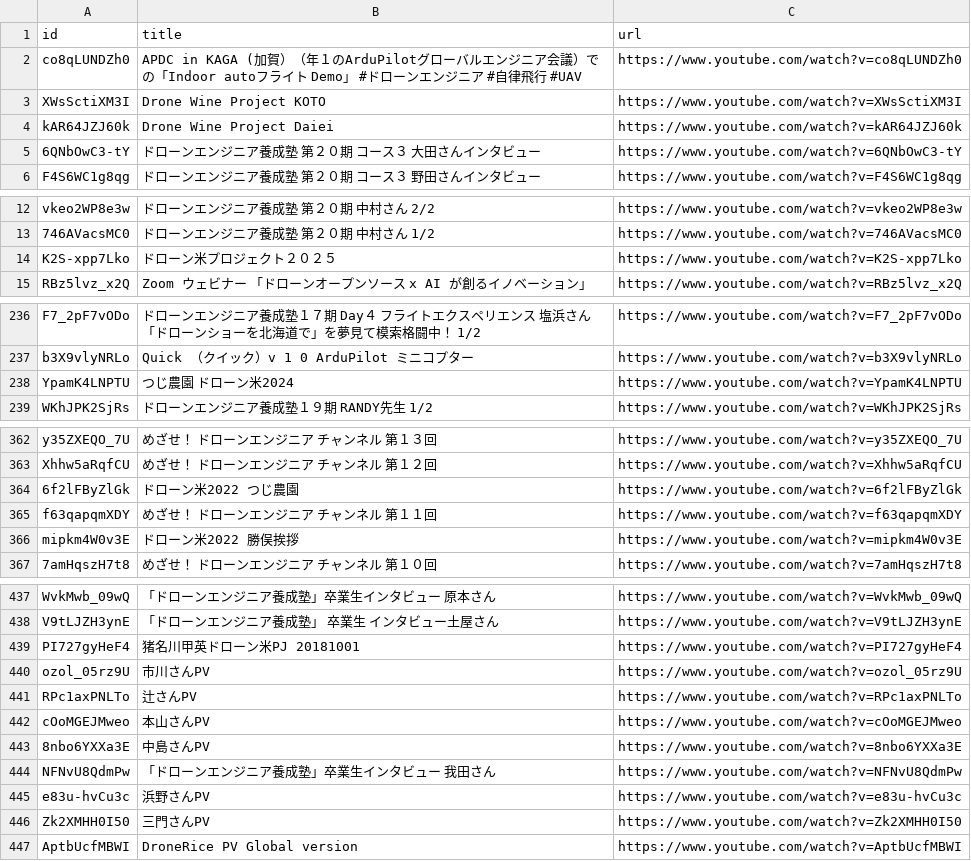
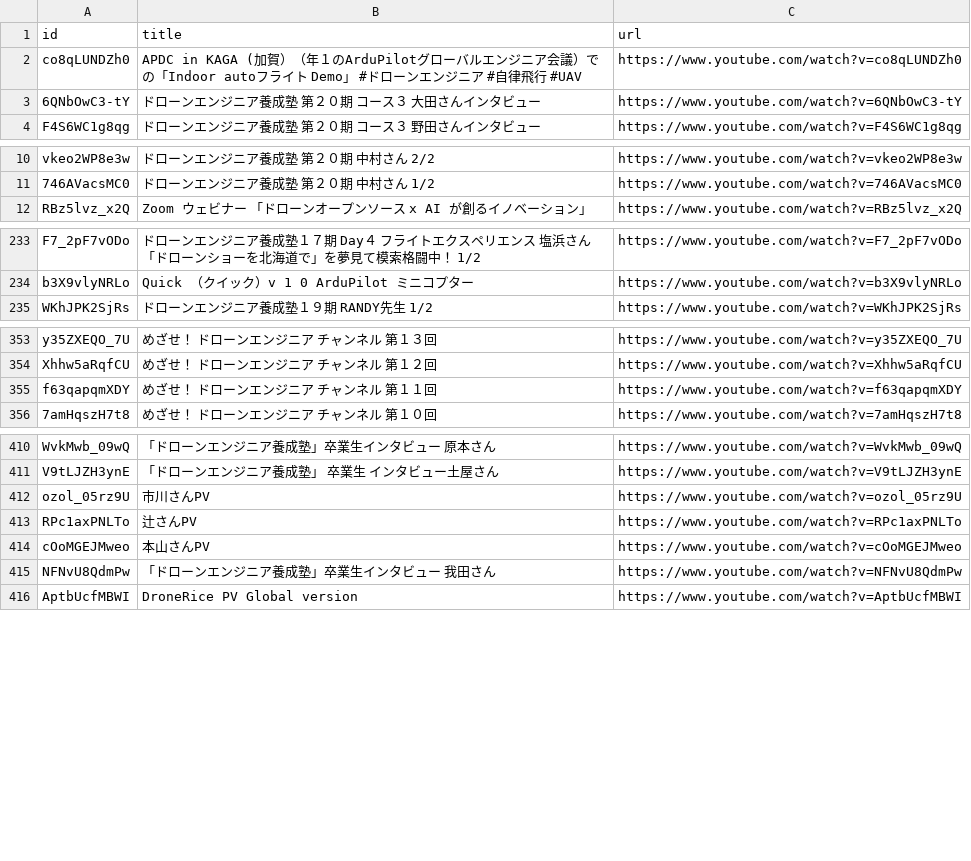
Before and after one commit to hfujikawa77/droneschool-movie-navi, a TSV file: yt_videos.tsv, drawn as a sheet; only a part is shown, gaps mark what is left out; the diff covers the shown part only; the diff names each change by its address in the sheet, - before the commit and + after, or states it on an @@ line.

```diff
--- a/yt_videos.tsv
+++ b/yt_videos.tsv
-row 3: XWsSctiXM3I | Drone Wine Project KOTO | https://www.youtube.com/watch?v=XWsSctiXM3I
-row 4: kAR64JZJ60k | Drone Wine Project Daiei | https://www.youtube.com/watch?v=kAR64JZJ60k
-row 14: K2S-xpp7Lko | ドローン米プロジェクト２０２５ | https://www.youtube.com/watch?v=K2S-xpp7Lko
-row 238: YpamK4LNPTU | つじ農園 ドローン米2024 | https://www.youtube.com/watch?v=YpamK4LNPTU
-row 364: 6f2lFByZlGk | ドローン米2022 つじ農園 | https://www.youtube.com/watch?v=6f2lFByZlGk
-row 366: mipkm4W0v3E | ドローン米2022 勝俣挨拶 | https://www.youtube.com/watch?v=mipkm4W0v3E
-row 439: PI727gyHeF4 | 猪名川甲英ドローン米PJ 20181001 | https://www.youtube.com/watch?v=PI727gyHeF4
-row 443: 8nbo6YXXa3E | 中島さんPV | https://www.youtube.com/watch?v=8nbo6YXXa3E
-row 445: e83u-hvCu3c | 浜野さんPV | https://www.youtube.com/watch?v=e83u-hvCu3c
-row 446: Zk2XMHH0I50 | 三門さんPV | https://www.youtube.com/watch?v=Zk2XMHH0I50
```
Also changed, not shown: 21 removed rows elsewhere in this file, catalog.tsv, 34 other files.
